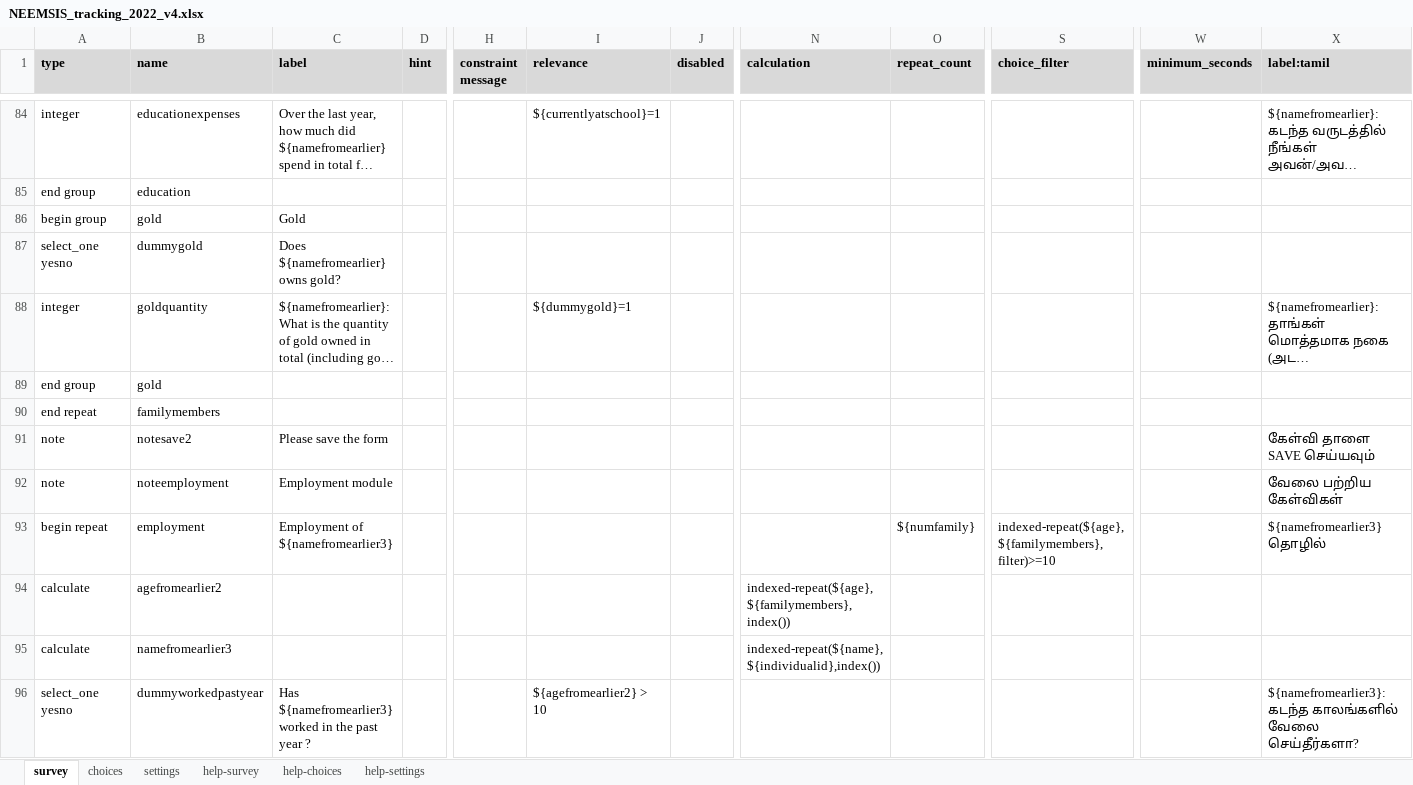
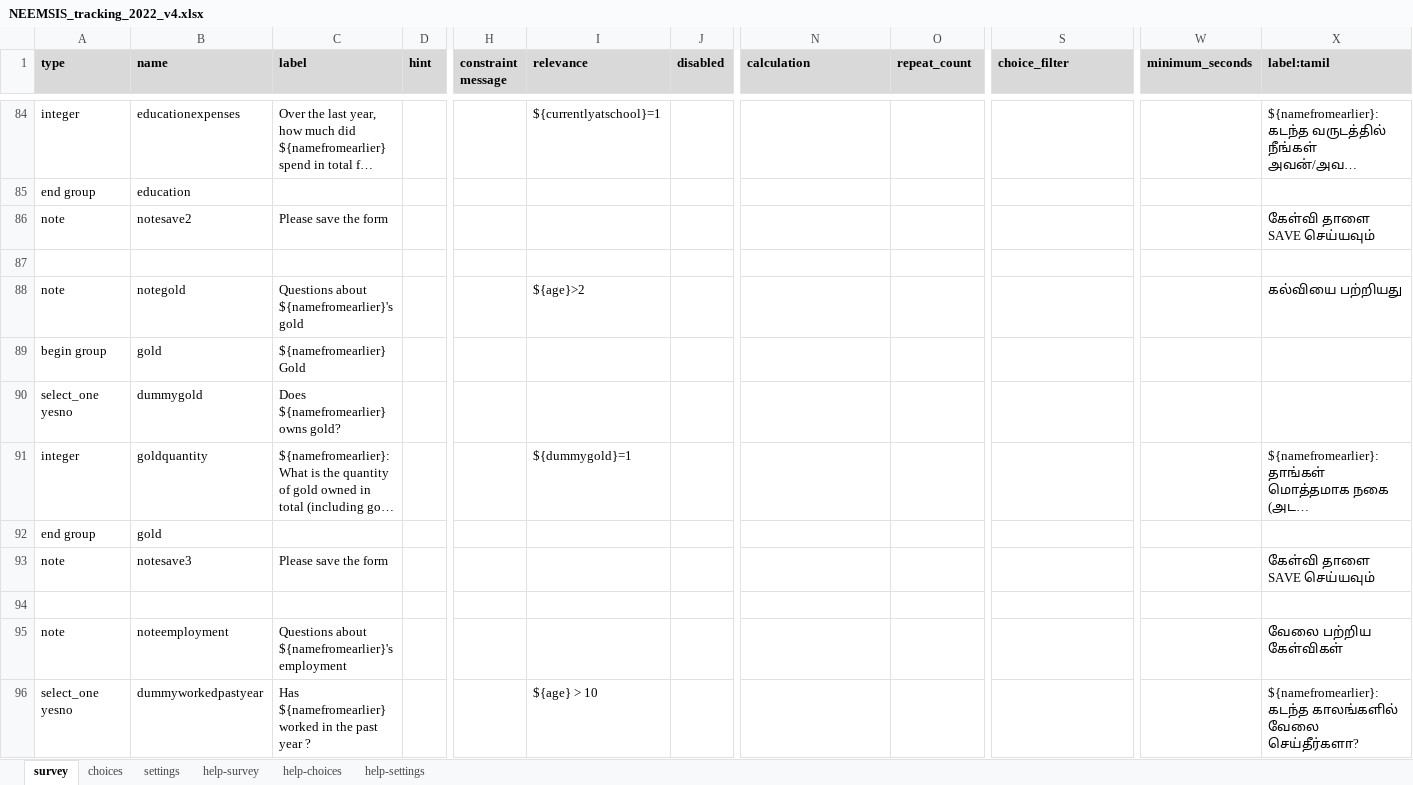
Before and after one commit to arnaudnatal/odriis, an Excel workbook: Tracking2/NEEMSIS_tracking_2022_v4.xlsx, sheet survey, drawn as a sheet; only a part is shown, gaps mark what is left out; long unchanged cells end in …; values as stored, in another font and other column widths than the file's, no borders; conditional formats not drawn; removed rows and columns are numbered as before the commit, all else as after; rows hold the shown columns only; the diff covers the shown part only; the diff names each change by its address in the sheet, - before the commit and + after, or states it on an @@ line.

```diff
--- a/Tracking2/NEEMSIS_tracking_2022_v4.xlsx (sheet survey)
+++ b/Tracking2/NEEMSIS_tracking_2022_v4.xlsx (sheet survey)
+row 86: note | notesave2 | Please save the form |  |  |  |  |  |  |  |  | கேள்வி தாளை SAVE செய்யவும்
+row 87: (empty)
+row 88: note | notegold | Questions about ${namefromearlier}'s gold |  |  | ${age}>2 |  |  |  |  |  | கல்வியை பற்றியது
-C89 (label): Gold
+C89 (label): ${namefromearlier} Gold
@@ row 90 moved to row 133: end repeat @@
@@ row 115 moved to row 93: note @@
-row 94: note | notesave2 | Please save the form |  |  |  |  |  |  |  |  | கேள்வி தாளை SAVE செய்யவும்
+row 94: (empty)
-C95 (label): Employment module
+C95 (label): Questions about ${namefromearlier}'s employment
-row 93: begin repeat | employment | Employment of ${namefromearlier3} |  |  |  |  |  | ${numfamily} | indexed-repeat(${age}, ${familymembers}, filter)>=10 |  | ${namefromearlier3} தொழில்
-row 94: calculate | agefromearlier2 |  |  |  |  |  | indexed-repeat(${age},${familymembers}, index())
-row 95: calculate | namefromearlier3 |  |  |  |  |  | indexed-repeat(${name},${individualid},index())
-C96 (label): Has ${namefromearlier3} worked in…
+C96 (label): Has ${namefromearlier} worked in…
-I96 (relevance): ${agefromearlier2} > 10
+I96 (relevance): ${age} > 10
-X96 (label:tamil): ${namefromearlier3}: கடந்த காலங்களில்…
+X96 (label:tamil): ${namefromearlier}: கடந்த காலங்களில்…
```
Also changed, not shown: 29 added rows, 9 removed rows and 143 edited cells elsewhere in this sheet, sheet settings, 1 other file.
